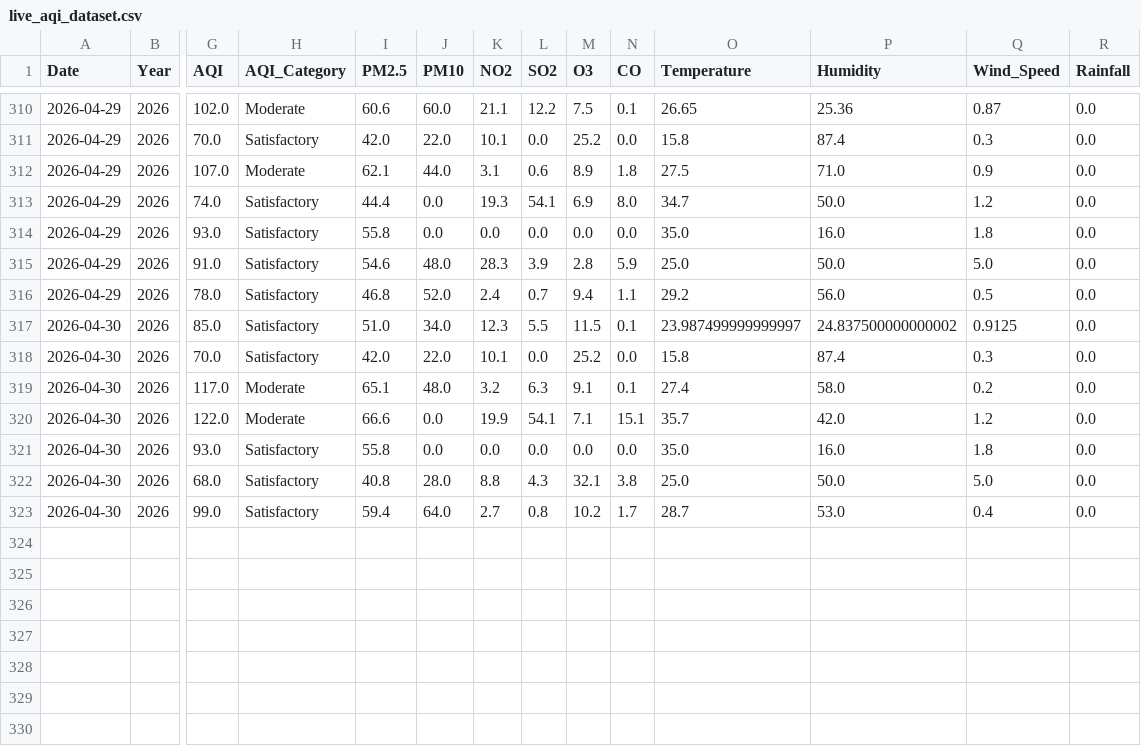
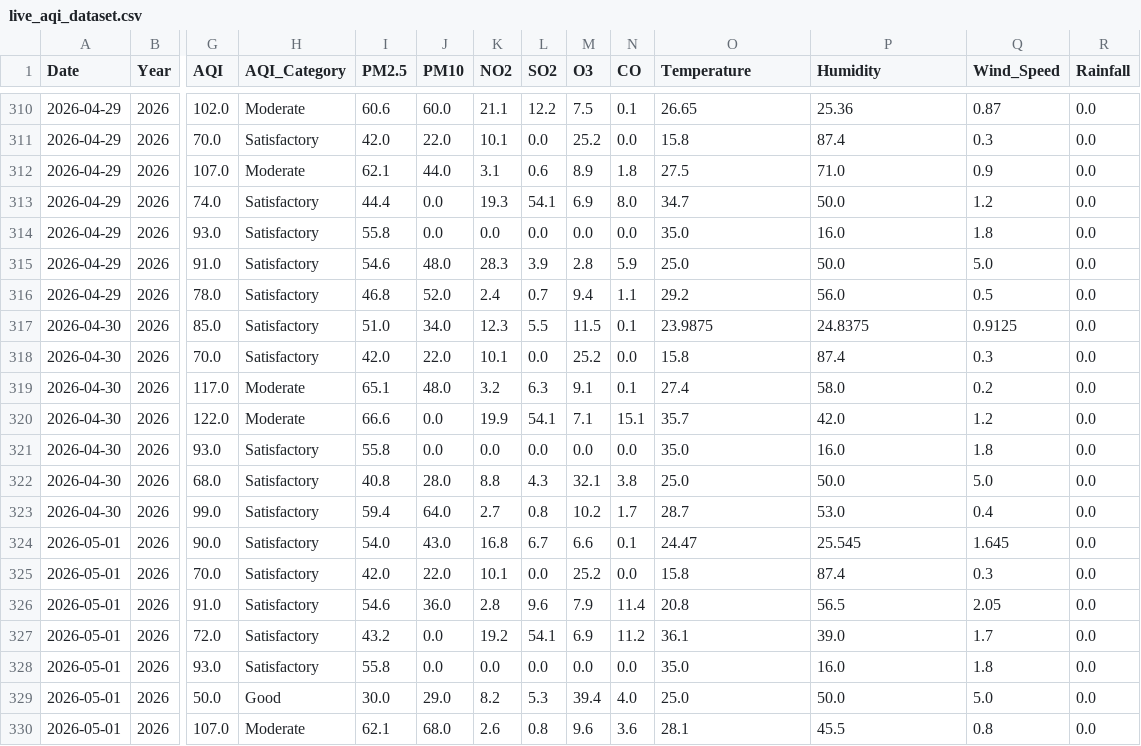
Before and after one commit to Rohan0639/AirCast, a CSV file: data/live_aqi_dataset.csv, drawn as a sheet; only a part is shown, gaps mark what is left out; rows hold the shown columns only; the diff names each change by its address in the sheet, - before the commit and + after, or states it on an @@ line.

```diff
--- a/data/live_aqi_dataset.csv
+++ b/data/live_aqi_dataset.csv
-O317 (Temperature): 23.987499999999997
+O317 (Temperature): 23.9875
-P317 (Humidity): 24.837500000000002
+P317 (Humidity): 24.8375
+row 324: 2026-05-01 | 2026 | 90.0 | Satisfactory | 54.0 | 43.0 | 16.8 | 6.7 | 6.6 | 0.1 | 24.47 | 25.545 | 1.645 | 0.0
+row 325: 2026-05-01 | 2026 | 70.0 | Satisfactory | 42.0 | 22.0 | 10.1 | 0.0 | 25.2 | 0.0 | 15.8 | 87.4 | 0.3 | 0.0
+row 326: 2026-05-01 | 2026 | 91.0 | Satisfactory | 54.6 | 36.0 | 2.8 | 9.6 | 7.9 | 11.4 | 20.8 | 56.5 | 2.05 | 0.0
+row 327: 2026-05-01 | 2026 | 72.0 | Satisfactory | 43.2 | 0.0 | 19.2 | 54.1 | 6.9 | 11.2 | 36.1 | 39.0 | 1.7 | 0.0
+row 328: 2026-05-01 | 2026 | 93.0 | Satisfactory | 55.8 | 0.0 | 0.0 | 0.0 | 0.0 | 0.0 | 35.0 | 16.0 | 1.8 | 0.0
+row 329: 2026-05-01 | 2026 | 50.0 | Good | 30.0 | 29.0 | 8.2 | 5.3 | 39.4 | 4.0 | 25.0 | 50.0 | 5.0 | 0.0
+row 330: 2026-05-01 | 2026 | 107.0 | Moderate | 62.1 | 68.0 | 2.6 | 0.8 | 9.6 | 3.6 | 28.1 | 45.5 | 0.8 | 0.0
```
Also changed, not shown: data/hyderabad_live_weather.csv.
